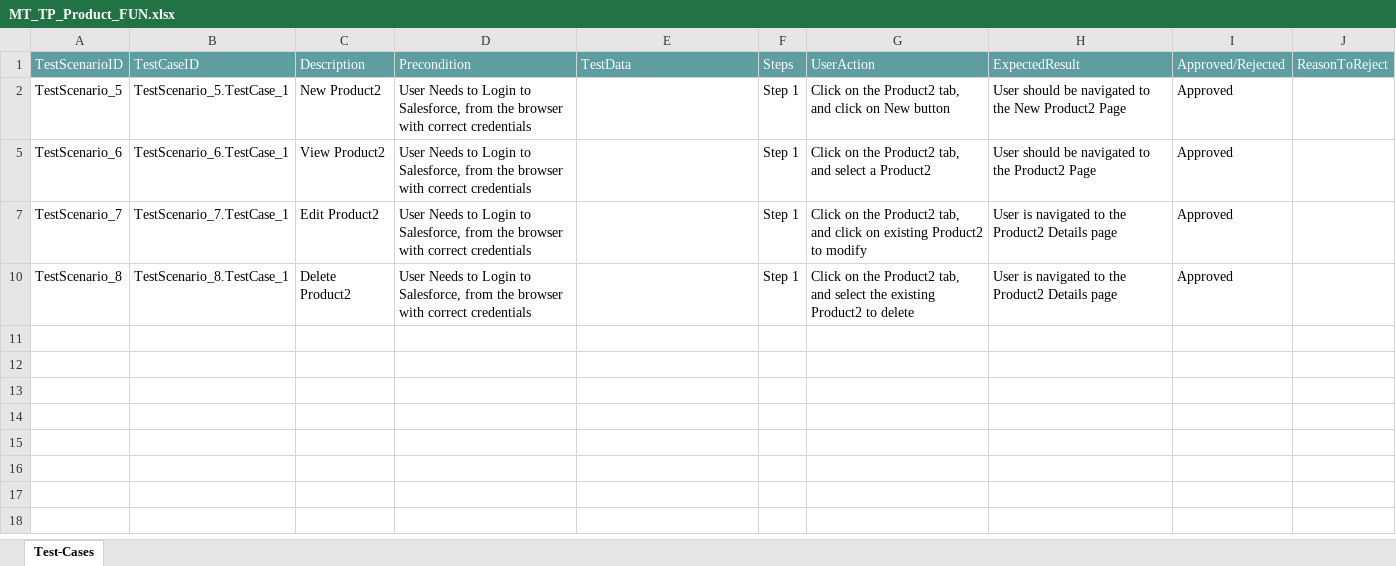
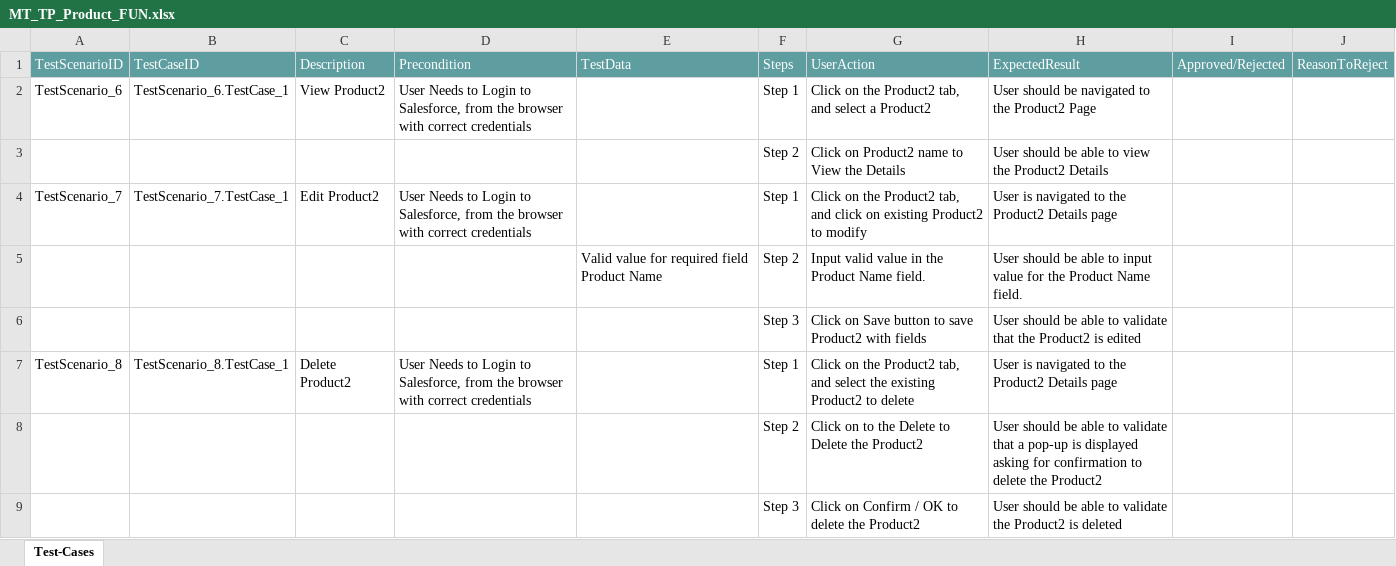
Before and after one commit to ShaikMohamedIrfan/MATest_SF, an Excel workbook: MT_TP_Product_FUN.xlsx, sheet Test-Cases, drawn as a sheet; values as stored, in another font and other column widths than the file's, no borders; table styles not drawn; removed rows and columns are numbered as before the commit, all else as after; the diff names each change by its address in the sheet, - before the commit and + after, or states it on an @@ line.

Commit message:
Initial Commit for Verification of Test cases

```diff
--- a/MT_TP_Product_FUN.xlsx (sheet Test-Cases)
+++ b/MT_TP_Product_FUN.xlsx (sheet Test-Cases)
-row 2: TestScenario_5 | TestScenario_5.TestCase_1 | New Product2 | User Needs to Login to Salesforce, from the browser with correct credentials |  | Step 1 | Click on the Product2 tab, and click on New button | User should be navigated to the New Product2 Page | Approved
-I2: Approved
+I2: (empty)
@@ row 3 unhidden:  |  |  |  |  | Step 2 | Click on Product2 name to View the Details | User should be able to view the Product2 Details @@
-I4: Approved
+I4: (empty)
@@ row 5 unhidden:  |  |  |  | Valid value for required field Product Name | Step 2 | Input valid value in the Product Name field. | User should be able to input value for the Product Name field. @@
@@ row 6 unhidden:  |  |  |  |  | Step 3 | Click on Save button to save Product2 with fields | User should be able to validate that the Product2 is edited @@
-I7: Approved
+I7: (empty)
@@ row 8 unhidden:  |  |  |  |  | Step 2 | Click on to the Delete to Delete the Product2 | User should be able to validate that a pop-up is displayed asking for confirmation to delete the Product2 @@
@@ row 9 unhidden:  |  |  |  |  | Step 3 | Click on Confirm / OK to delete the Product2 | User should be able to validate the Product2 is deleted @@
```
Also changed, not shown: hidden cells.
